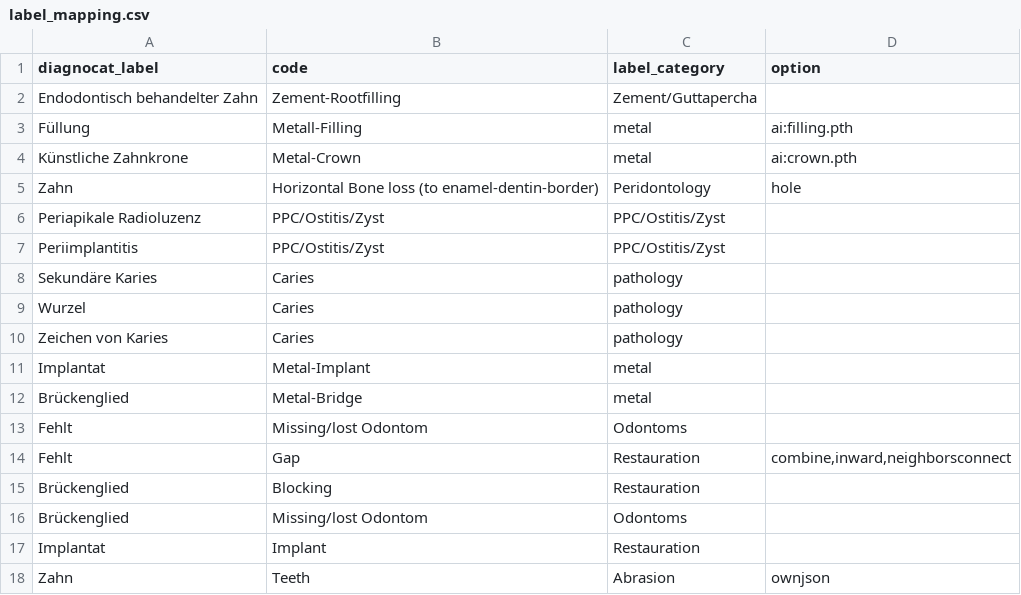
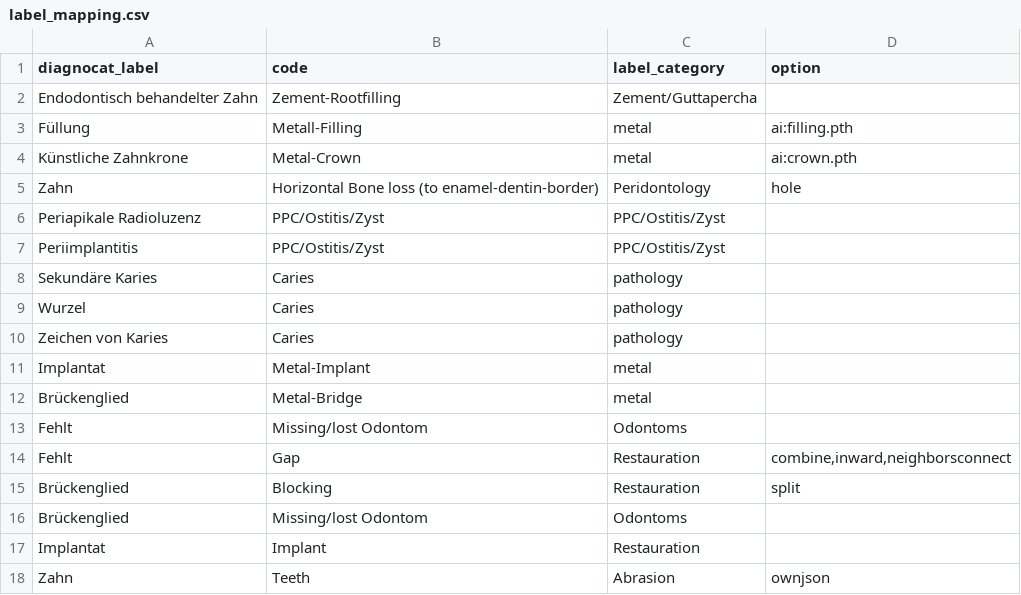
Before and after one commit to Schlutzkrapfen/Dignocat-to-LabelStudio-Converter, a CSV file: label_mapping.csv, drawn as a sheet.

```diff
--- a/label_mapping.csv
+++ b/label_mapping.csv
@@ -21,3 +21,3 @@ Fehlt	Missing/lost Odontom	Odontoms
 Fehlt 	Gap	Restauration	combine,inward,neighborsconnect
-Brückenglied	Blocking	Restauration	
+Brückenglied	Blocking	Restauration	split
 Brückenglied	Missing/lost Odontom	Odontoms	
```
Also changed, not shown: 3 other files.
